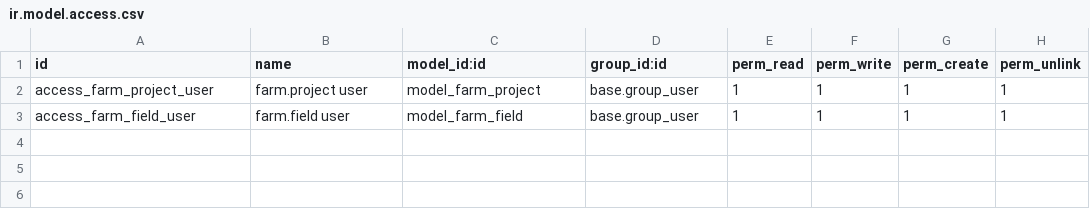
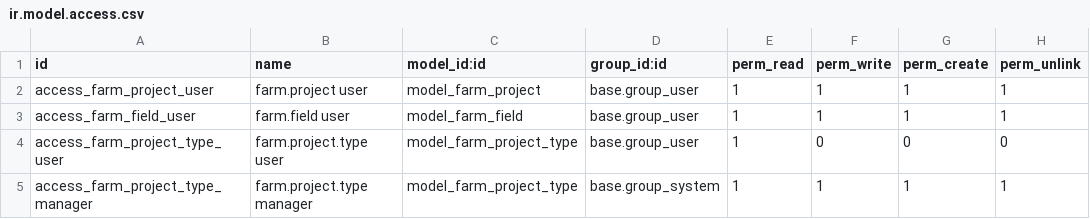
Before and after one commit to bin-qadir/Zad-Alandleeb, a CSV file: smart_farm_project/security/ir.model.access.csv, drawn as a sheet.

```diff
--- a/smart_farm_project/security/ir.model.access.csv
+++ b/smart_farm_project/security/ir.model.access.csv
@@ -3 +3,3 @@ access_farm_project_user,farm.project user,model_farm_project,base.group_user,1,
 access_farm_field_user,farm.field user,model_farm_field,base.group_user,1,1,1,1
+access_farm_project_type_user,farm.project.type user,model_farm_project_type,base.group_user,1,0,0,0
+access_farm_project_type_manager,farm.project.type manager,model_farm_project_type,base.group_system,1,1,1,1
```
Also changed, not shown: 7 other files.
